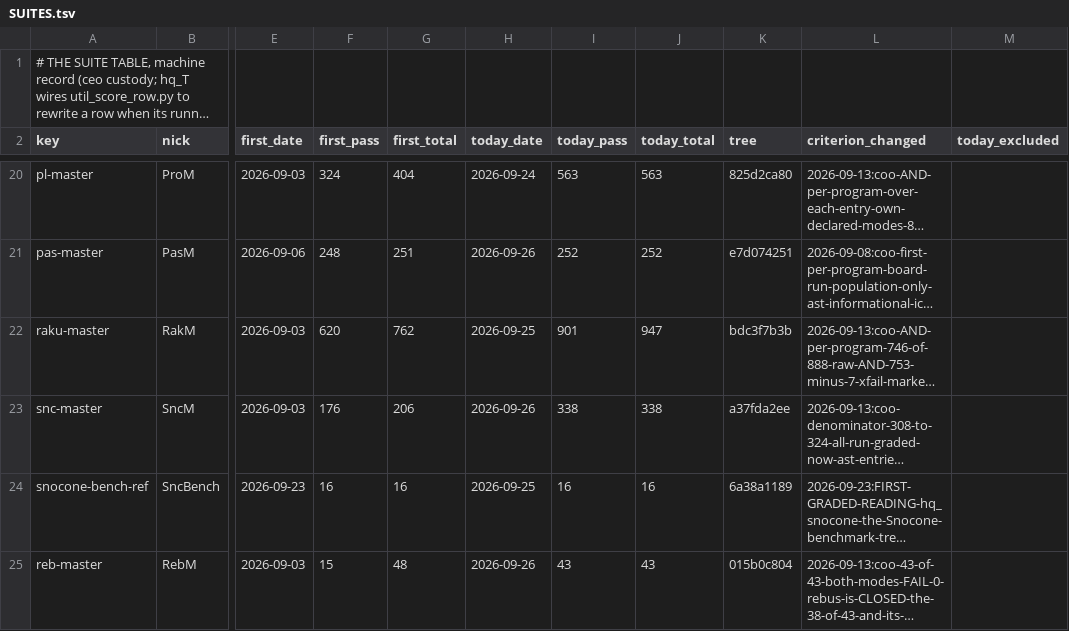
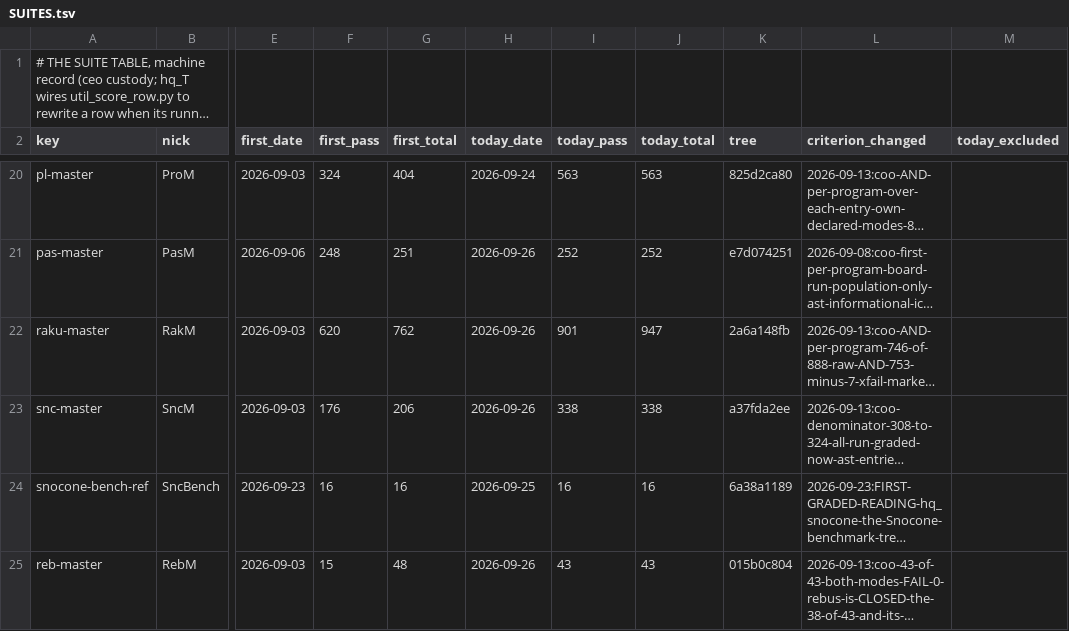
Before and after one commit to snobol4ever/.github, a TSV file: SUITES.tsv, drawn as a sheet; only a part is shown, gaps mark what is left out; long unchanged cells end in …; the diff names each change by its address in the sheet, - before the commit and + after, or states it on an @@ line.

Commit message:
hq_raku: CEO-1289 phase 2 landed -- the hand-written Raku parser builds tree_t and is the only parser (SCRIP 2d9817261/2a6a148fb); RakM 901/947 on 2a6a148fb; GOAL-RAKU-100 live cursor

```diff
--- a/SUITES.tsv
+++ b/SUITES.tsv
-H22 (today_date): 2026-09-25
+H22 (today_date): 2026-09-26
-K22 (tree): bdc3f7b3b
+K22 (tree): 2a6a148fb
```
Also changed, not shown: 3 other files.
